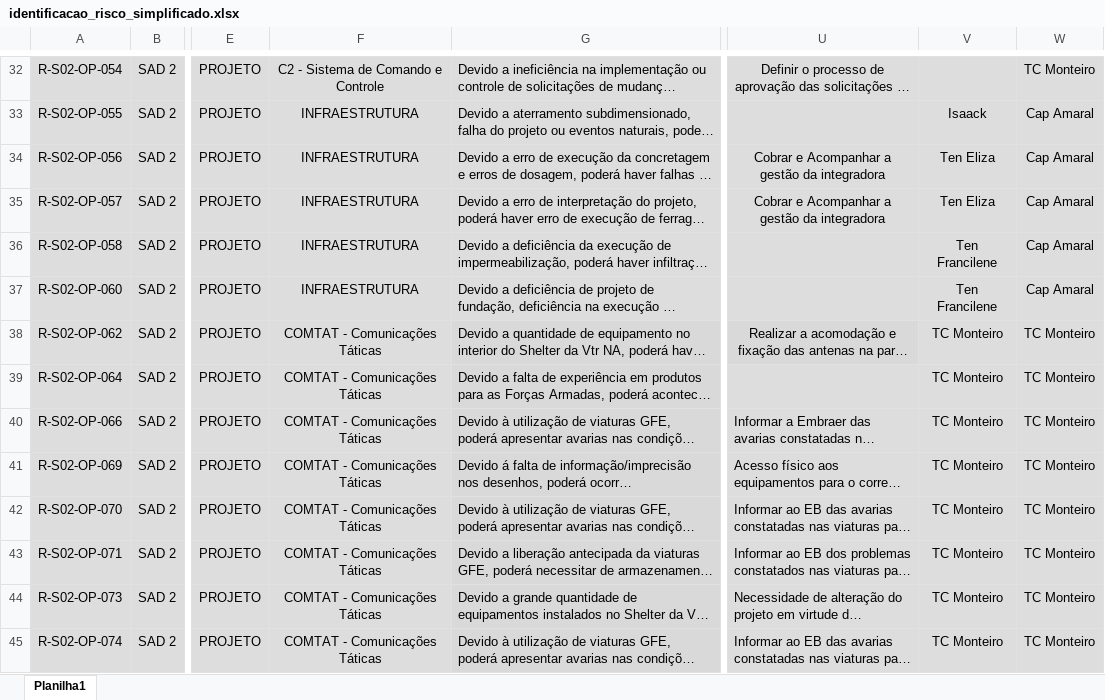
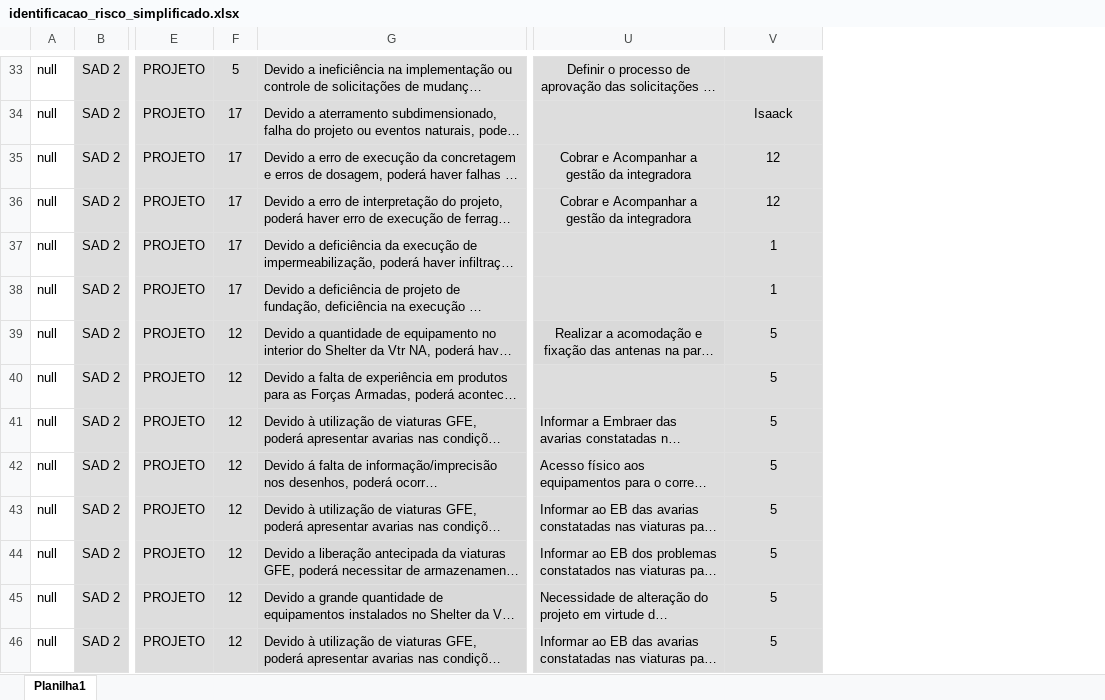
Before and after one commit to hskuntze/sgr-backend, an Excel workbook: src/main/resources/identificacao_risco_simplificado.xlsx, sheet Planilha1, drawn as a sheet; only a part is shown, gaps mark what is left out; long unchanged cells end in …; values as stored, in another font and other column widths than the file's, no borders; conditional formats not drawn; removed rows and columns are numbered as before the commit, all else as after; the diff covers the shown part only; the diff names each change by its address in the sheet, - before the commit and + after, or states it on an @@ line.

```diff
--- a/src/main/resources/identificacao_risco_simplificado.xlsx (sheet Planilha1)
+++ b/src/main/resources/identificacao_risco_simplificado.xlsx (sheet Planilha1)
-column A, rows 32-45: R-S02-OP-054 | R-S02-OP-055 | R-S02-OP-056 | R-S02-OP-057 | R-S02-OP-058 | R-S02-OP-060 | R-S02-OP-062 | R-S02-OP-064 | R-S02-OP-066 | R-S02-OP-069 | R-S02-OP-070 | R-S02-OP-071 | R-S02-OP-073 | R-S02-OP-074
+column A, rows 33-46: all null
-column F, rows 32-45: C2 - Sistema de Comando e Controle | INFRAESTRUTURA | INFRAESTRUTURA | INFRAESTRUTURA | INFRAESTRUTURA | INFRAESTRUTURA | COMTAT - Comunicações Táticas | COMTAT - Comunicações Táticas | COMTAT - Comunicações Táticas | COMTAT - Comunicações Táticas | COMTAT - Comunicações Táticas | COMTAT - Comunicações Táticas | COMTAT - Comunicações Táticas | COMTAT - Comunicações Táticas
+column F, rows 33-46: 5 | 17 | 17 | 17 | 17 | 17 | 12 | 12 | 12 | 12 | 12 | 12 | 12 | 12
-column W, rows 32-45: TC Monteiro | Cap Amaral | Cap Amaral | Cap Amaral | Cap Amaral | Cap Amaral | TC Monteiro | TC Monteiro | TC Monteiro | TC Monteiro | TC Monteiro | TC Monteiro | TC Monteiro | TC Monteiro
-V35:V36: Ten Eliza
+V35:V36: 12
-V37:V38: Ten Francilene
+V37:V38: 1
-V39:V46: TC Monteiro
+V39:V46: 5
```
Also changed, not shown: 1 added row and 31 edited cells elsewhere in this sheet, 18 other files.
